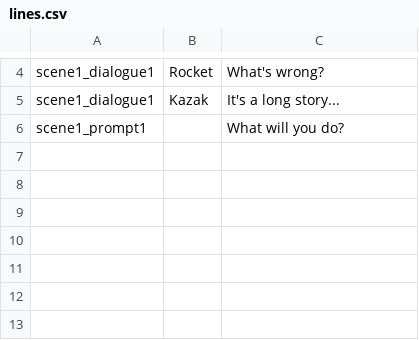
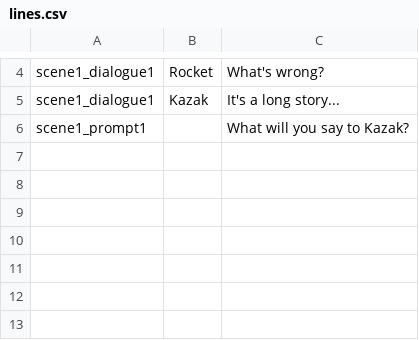
Before and after one commit to kazak29/Spooktober_2026_GameJam, a CSV file: datafiles/lines.csv, drawn as a sheet; only a part is shown, gaps mark what is left out.

```diff
--- a/datafiles/lines.csv
+++ b/datafiles/lines.csv
@@ -5,3 +5,3 @@ scene1_dialogue1,Rocket,What's wrong?
 scene1_dialogue1,Kazak,It's a long story...
-scene1_prompt1,,What will you do?
+scene1_prompt1,,What will you say to Kazak?
 ,,
```
Also changed, not shown: 3 other files.
